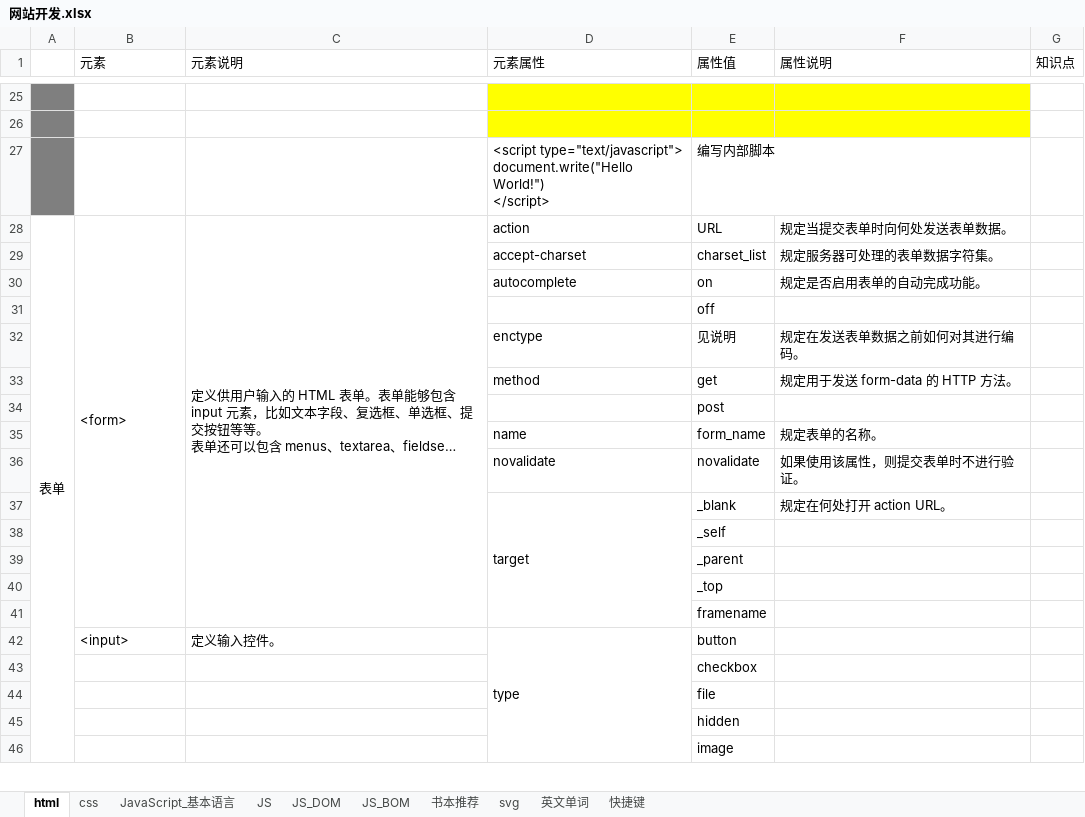
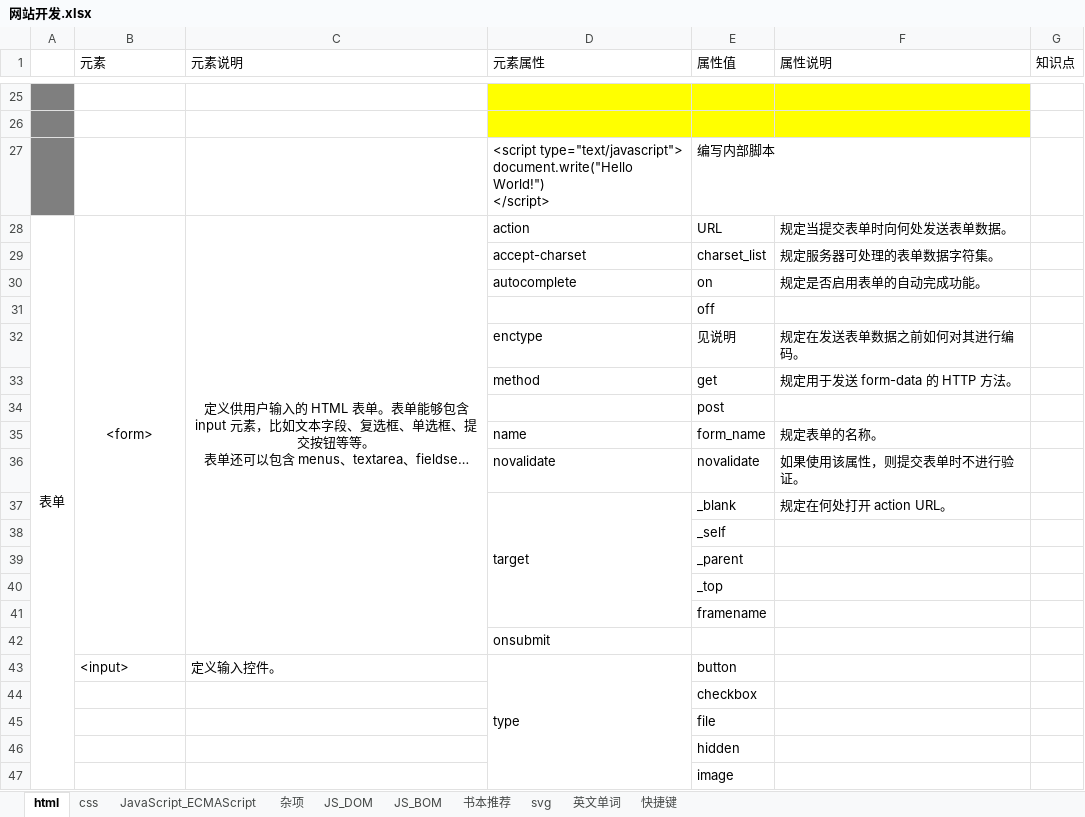
Before and after one commit to cestlaviefree/ife2018, an Excel workbook: 网站开发.xlsx, sheet html, drawn as a sheet; only a part is shown, gaps mark what is left out; long unchanged cells end in …; values as stored, in another font and other column widths than the file's, no borders; charts and pictures not drawn; the diff names each change by its address in the sheet, - before the commit and + after, or states it on an @@ line.

```diff
--- a/网站开发.xlsx (sheet html)
+++ b/网站开发.xlsx (sheet html)
-sheet tab: JavaScript_基本语言
+sheet tab: JavaScript_ECMAScript
-sheet tab: JS
+sheet tab: 杂项
-B28:C28 alignment: left
+B28:C28 alignment: center
+row 42:  |  |  | onsubmit
```
Also changed, not shown: sheet JavaScript_ECMAScript, sheet css, sheet 英文单词, charts or pictures.
